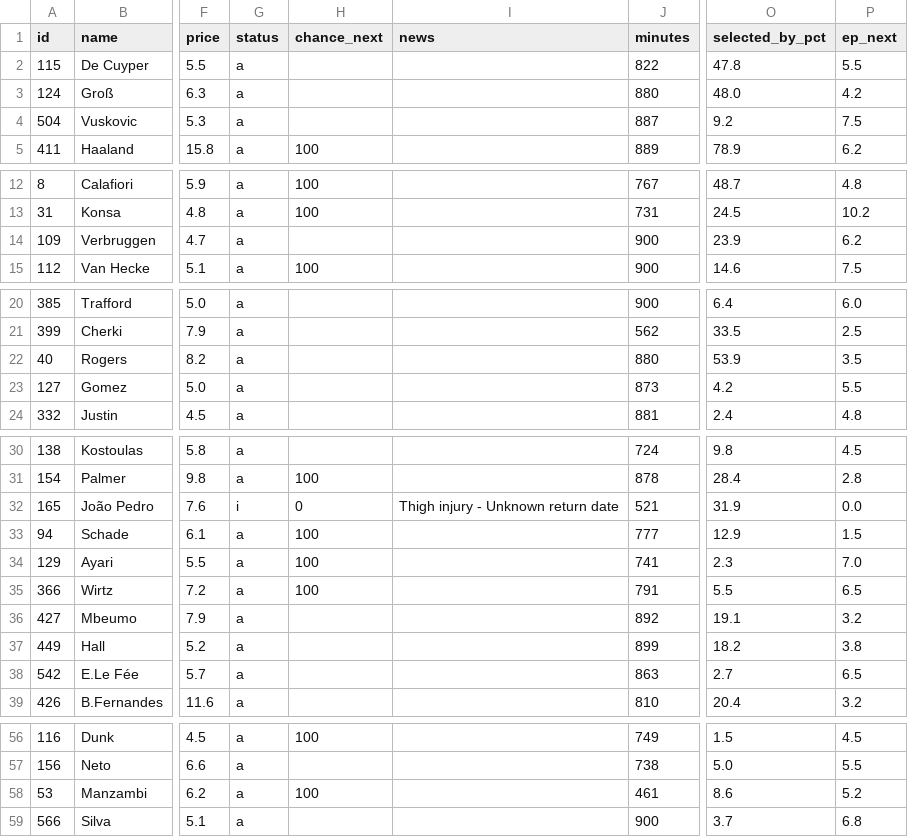
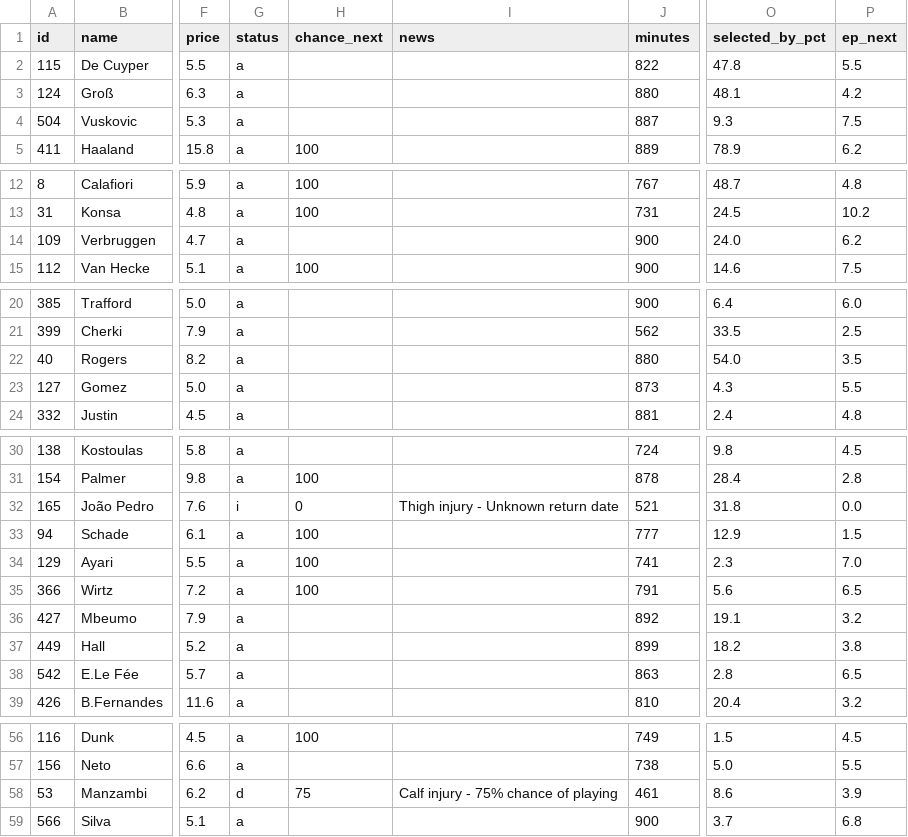
Before and after one commit to iceyfuture/prem_predictor_updated, a CSV file: outputs/fpl_player_stats_2026_27.csv, drawn as a sheet; only a part is shown, gaps mark what is left out; the diff covers the shown part only; the diff names each change by its address in the sheet, - before the commit and + after, or states it on an @@ line.

```diff
--- a/outputs/fpl_player_stats_2026_27.csv
+++ b/outputs/fpl_player_stats_2026_27.csv
-O3 (selected_by_pct): 48.0
+O3 (selected_by_pct): 48.1
-O4 (selected_by_pct): 9.2
+O4 (selected_by_pct): 9.3
-O14 (selected_by_pct): 23.9
+O14 (selected_by_pct): 24.0
-O22 (selected_by_pct): 53.9
+O22 (selected_by_pct): 54.0
-O23 (selected_by_pct): 4.2
+O23 (selected_by_pct): 4.3
-O32 (selected_by_pct): 31.9
+O32 (selected_by_pct): 31.8
-O35 (selected_by_pct): 5.5
+O35 (selected_by_pct): 5.6
-O38 (selected_by_pct): 2.7
+O38 (selected_by_pct): 2.8
-G58 (status): a
+G58 (status): d
-H58 (chance_next): 100
+H58 (chance_next): 75
-I58 (news): (empty)
+I58 (news): Calf injury - 75% chance of playing
-P58 (ep_next): 5.2
+P58 (ep_next): 3.9
```
Also changed, not shown: 7 edited cells elsewhere in this file, dashboard/ledger.csv, outputs/fpl_form_ratings.csv, 7 other files.
